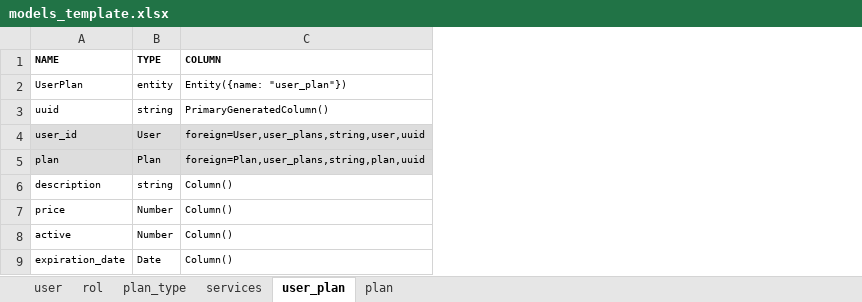
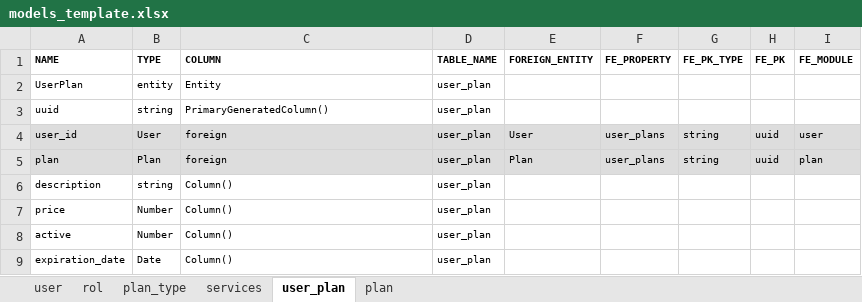
Before and after one commit to VictorAndres20/nest-backend-generator, an Excel workbook: models_template.xlsx, sheet user_plan, drawn as a sheet; values as stored, in another font and other column widths than the file's, no borders; the diff names each change by its address in the sheet, - before the commit and + after, or states it on an @@ line.

```diff
--- a/models_template.xlsx (sheet user_plan)
+++ b/models_template.xlsx (sheet user_plan)
+column D (TABLE_NAME), rows 2-9: all user_plan
+column E (FOREIGN_ENTITY), rows 4-5: User | Plan
+column F (FE_PROPERTY), rows 4-5: user_plans | user_plans
+column G (FE_PK_TYPE), rows 4-5: string | string
+column H (FE_PK), rows 4-5: uuid | uuid
+column I (FE_MODULE), rows 4-5: user | plan
-C2 (COLUMN): Entity({name: "user_plan"})
+C2 (COLUMN): Entity
-C4 (COLUMN): foreign=User,user_plans,string,user,uuid
+C4 (COLUMN): foreign
-C5 (COLUMN): foreign=Plan,user_plans,string,plan,uuid
+C5 (COLUMN): foreign
```
Also changed, not shown: sheet plan, sheet user, sheet plan_type, sheet rol, sheet services, 4 other files.
